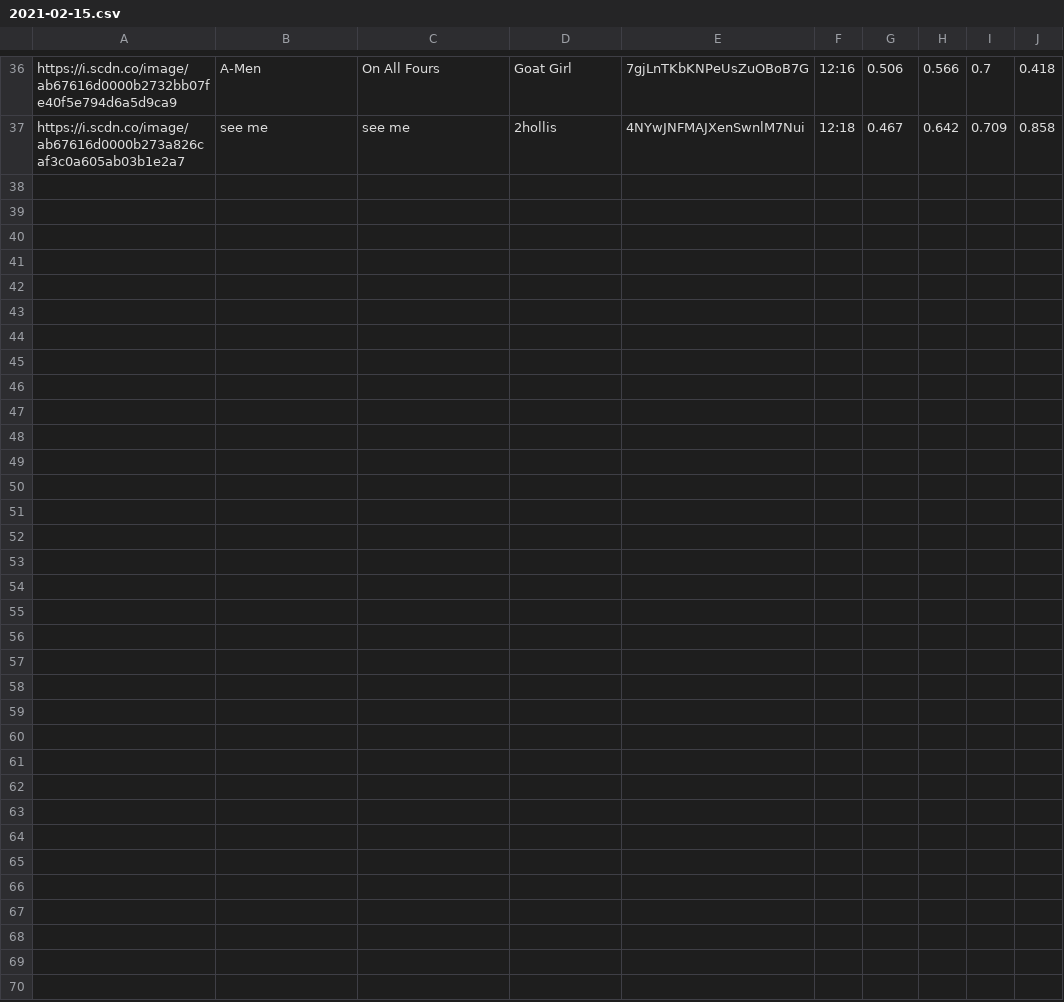
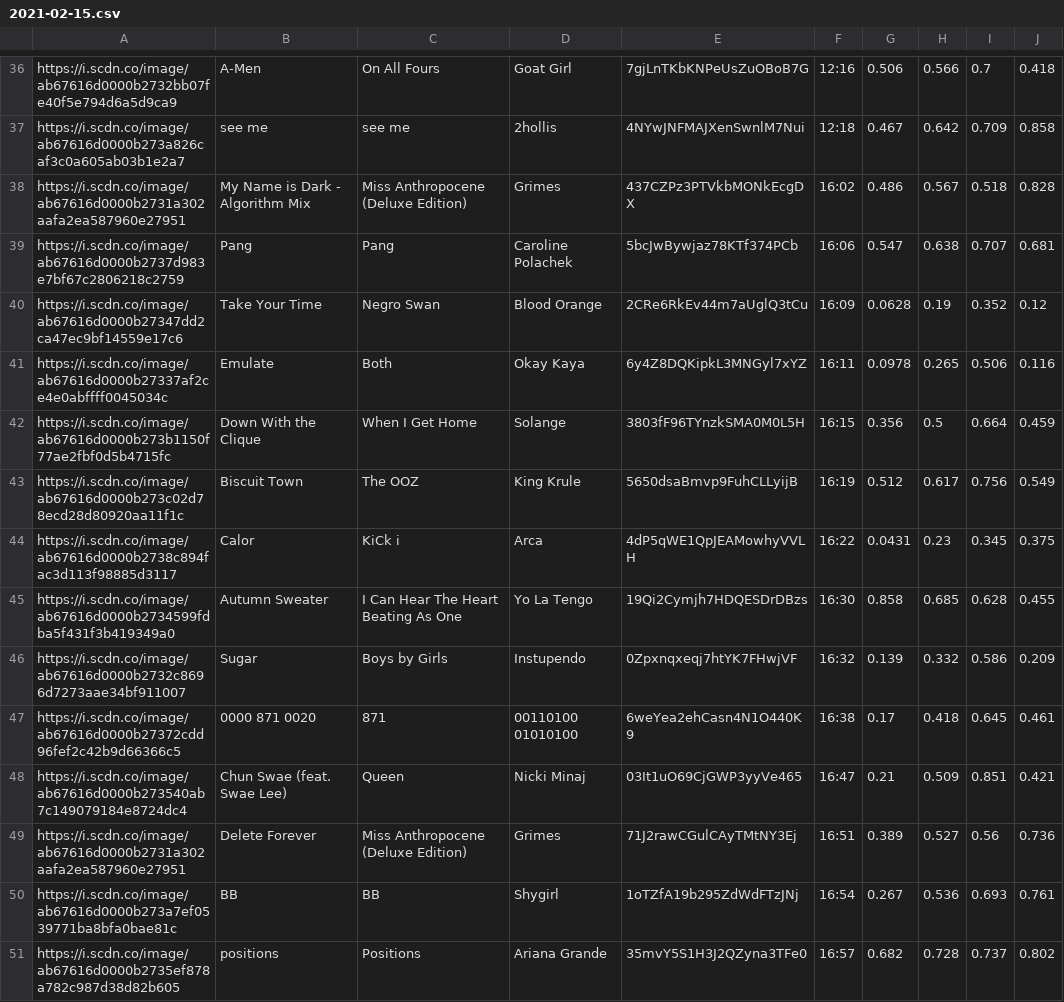
Before and after one commit to trudypainter/spotify-mood, a CSV file: daily-data/2021-02-15.csv, drawn as a sheet; only a part is shown, gaps mark what is left out; the diff names each change by its address in the sheet, - before the commit and + after, or states it on an @@ line.

Commit message:
updating daily data 2021-02-15 17:00:06.159865

```diff
--- a/daily-data/2021-02-15.csv
+++ b/daily-data/2021-02-15.csv
+row 38: https://i.scdn.co/image/ab67616d0000b2731a302aafa2ea587960e27951 | My Name is Dark - Algorithm Mix | Miss Anthropocene (Deluxe Edition) | Grimes | 437CZPz3PTVkbMONkEcgDX | 16:02 | 0.486 | 0.567 | 0.518 | 0.828
+row 39: https://i.scdn.co/image/ab67616d0000b2737d983e7bf67c2806218c2759 | Pang | Pang | Caroline Polachek | 5bcJwBywjaz78KTf374PCb | 16:06 | 0.547 | 0.638 | 0.707 | 0.681
+row 40: https://i.scdn.co/image/ab67616d0000b27347dd2ca47ec9bf14559e17c6 | Take Your Time | Negro Swan | Blood Orange | 2CRe6RkEv44m7aUglQ3tCu | 16:09 | 0.0628 | 0.19 | 0.352 | 0.12
+row 41: https://i.scdn.co/image/ab67616d0000b27337af2ce4e0abffff0045034c | Emulate | Both | Okay Kaya | 6y4Z8DQKipkL3MNGyl7xYZ | 16:11 | 0.0978 | 0.265 | 0.506 | 0.116
+row 42: https://i.scdn.co/image/ab67616d0000b273b1150f77ae2fbf0d5b4715fc | Down With the Clique | When I Get Home | Solange | 3803fF96TYnzkSMA0M0L5H | 16:15 | 0.356 | 0.5 | 0.664 | 0.459
+row 43: https://i.scdn.co/image/ab67616d0000b273c02d78ecd28d80920aa11f1c | Biscuit Town | The OOZ | King Krule | 5650dsaBmvp9FuhCLLyijB | 16:19 | 0.512 | 0.617 | 0.756 | 0.549
+row 44: https://i.scdn.co/image/ab67616d0000b2738c894fac3d113f98885d3117 | Calor | KiCk i | Arca | 4dP5qWE1QpJEAMowhyVVLH | 16:22 | 0.0431 | 0.23 | 0.345 | 0.375
+row 45: https://i.scdn.co/image/ab67616d0000b2734599fdba5f431f3b419349a0 | Autumn Sweater | I Can Hear The Heart Beating As One | Yo La Tengo | 19Qi2Cymjh7HDQESDrDBzs | 16:30 | 0.858 | 0.685 | 0.628 | 0.455
+row 46: https://i.scdn.co/image/ab67616d0000b2732c8696d7273aae34bf911007 | Sugar | Boys by Girls | Instupendo | 0Zpxnqxeqj7htYK7FHwjVF | 16:32 | 0.139 | 0.332 | 0.586 | 0.209
+row 47: https://i.scdn.co/image/ab67616d0000b27372cdd96fef2c42b9d66366c5 | 0000 871 0020 | 871 | 00110100 01010100 | 6weYea2ehCasn4N1O440K9 | 16:38 | 0.17 | 0.418 | 0.645 | 0.461
+row 48: https://i.scdn.co/image/ab67616d0000b273540ab7c149079184e8724dc4 | Chun Swae (feat. Swae Lee) | Queen | Nicki Minaj | 03It1uO69CjGWP3yyVe465 | 16:47 | 0.21 | 0.509 | 0.851 | 0.421
+row 49: https://i.scdn.co/image/ab67616d0000b2731a302aafa2ea587960e27951 | Delete Forever | Miss Anthropocene (Deluxe Edition) | Grimes | 71J2rawCGulCAyTMtNY3Ej | 16:51 | 0.389 | 0.527 | 0.56 | 0.736
+row 50: https://i.scdn.co/image/ab67616d0000b273a7ef0539771ba8bfa0bae81c | BB | BB | Shygirl | 1oTZfA19b295ZdWdFTzJNj | 16:54 | 0.267 | 0.536 | 0.693 | 0.761
+row 51: https://i.scdn.co/image/ab67616d0000b2735ef878a782c987d38d82b605 | positions | Positions | Ariana Grande | 35mvY5S1H3J2QZyna3TFe0 | 16:57 | 0.682 | 0.728 | 0.737 | 0.802
```
Also changed, not shown: 2 other files.
